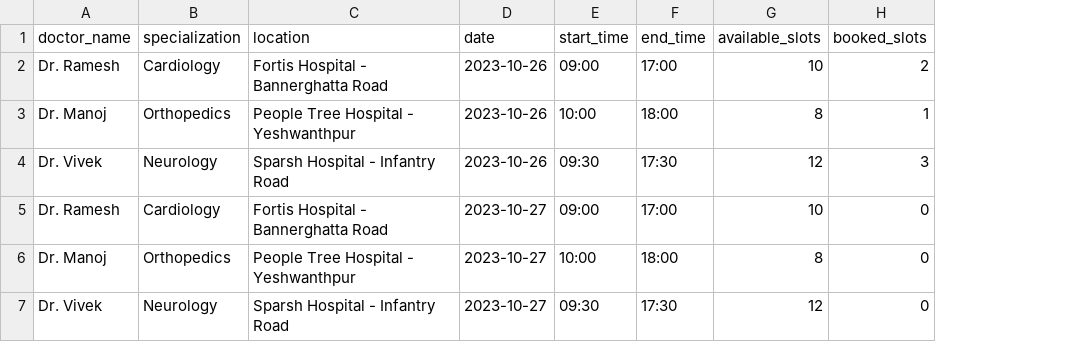
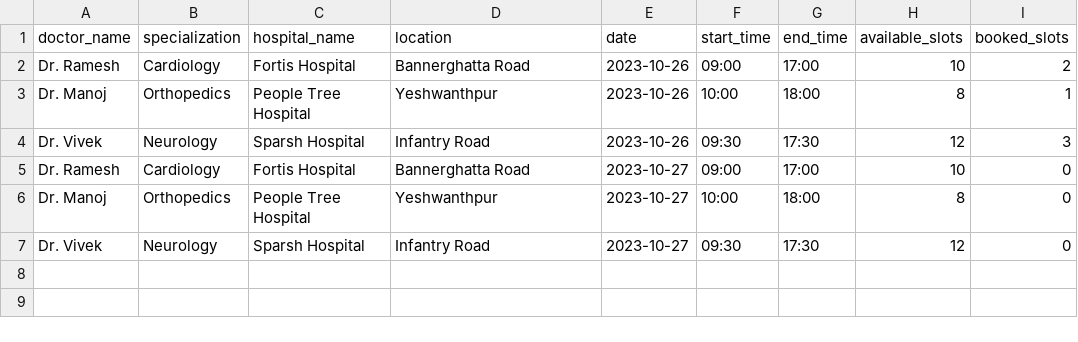
Before and after one commit to ndaadhi18/medical-appointment-scheduling-agent, a CSV file: data/doctor_schedule.csv, drawn as a sheet; addresses are those after the commit; the diff names each change by its address in the sheet, - before the commit and + after, or states it on an @@ line.

```diff
--- a/data/doctor_schedule.csv
+++ b/data/doctor_schedule.csv
+column C (hospital_name), rows 2-7: Fortis Hospital | People Tree Hospital | Sparsh Hospital | Fortis Hospital | People Tree Hospital | Sparsh Hospital
-D2 (location): Fortis Hospital - Bannerghatta Road
+D2 (location): Bannerghatta Road
-D3 (location): People Tree Hospital - Yeshwanthpur
+D3 (location): Yeshwanthpur
-D4 (location): Sparsh Hospital - Infantry Road
+D4 (location): Infantry Road
-D5 (location): Fortis Hospital - Bannerghatta Road
+D5 (location): Bannerghatta Road
-D6 (location): People Tree Hospital - Yeshwanthpur
+D6 (location): Yeshwanthpur
-D7 (location): Sparsh Hospital - Infantry Road
+D7 (location): Infantry Road
```
Also changed, not shown: 2 other files.
